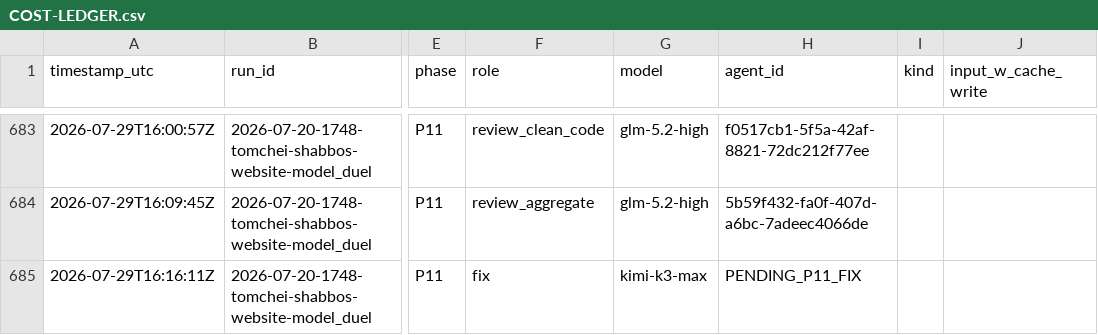
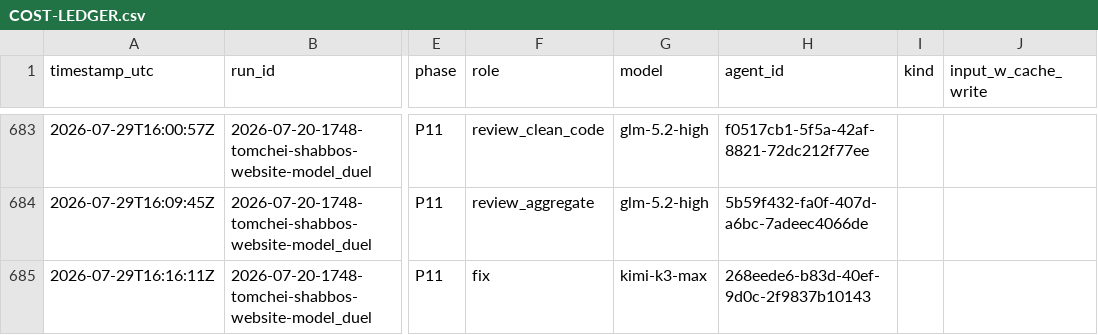
Before and after one commit to mennyg19-cmyk/master-model-duel, a CSV file: runs/2026-07-20-1748-tomchei-shabbos-website-model_duel/results/COST-LEDGER.csv, drawn as a sheet; only a part is shown, gaps mark what is left out; the diff names each change by its address in the sheet, - before the commit and + after, or states it on an @@ line.

Commit message:
Duel tomchei-shabbos: arm-06 P11 fix ledger agent id

```diff
--- a/runs/2026-07-20-1748-tomchei-shabbos-website-model_duel/results/COST-LEDGER.csv
+++ b/runs/2026-07-20-1748-tomchei-shabbos-website-model_duel/results/COST-LEDGER.csv
-H685 (agent_id): PENDING_P11_FIX
+H685 (agent_id): 268eede6-b83d-40ef-9d0c-2f9837b10143
```
